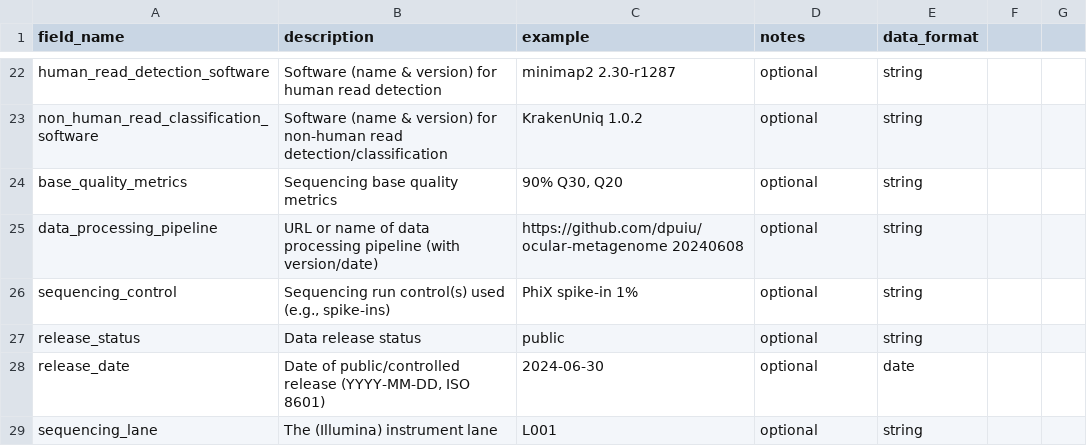
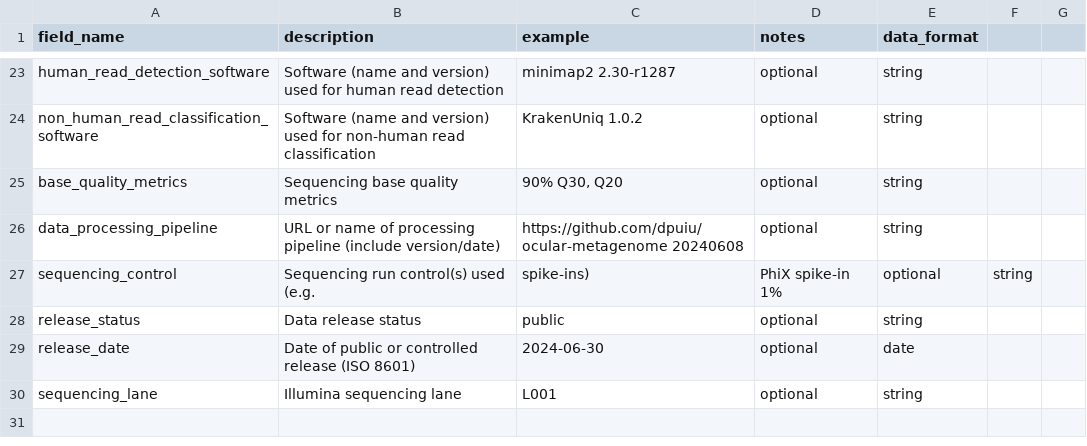
Before and after one commit to dpuiu/ocular-microbiome, a CSV file: docs/Metadata/Sample.csv, drawn as a sheet; only a part is shown, gaps mark what is left out; addresses are those after the commit; the diff covers the shown part only; the diff names each change by its address in the sheet, - before the commit and + after, or states it on an @@ line.

```diff
--- a/docs/Metadata/Sample.csv
+++ b/docs/Metadata/Sample.csv
-B23 (description): Software (name & version) for human…
+B23 (description): Software (name and version) used for human…
-B24 (description): Software (name & version) for non-human read detection/classification
+B24 (description): Software (name and version) used for non-human read classification
-B26 (description): …name of data processing pipeline (with version/date)
+B26 (description): …name of processing pipeline (include version/date)
-B27 (description): Sequencing run control(s) used (e.g., spike-ins)
+B27 (description): Sequencing run control(s) used (e.g.
-C27 (example): PhiX spike-in 1%
+C27 (example): spike-ins)
-D27 (notes): optional
+D27 (notes): PhiX spike-in 1%
-E27 (data_format): string
+E27 (data_format): optional
-F27: (empty)
+F27: string
-B29 (description): Date of public/controlled release (YYYY-MM-DD, ISO 8601)
+B29 (description): Date of public or controlled release (ISO 8601)
-B30 (description): The (Illumina) instrument lane
+B30 (description): Illumina sequencing lane
```
Also changed, not shown: 1 added row and 31 edited cells elsewhere in this file, docs/Consortium_Data/JHU_Data/Samples.Air.csv, docs/Consortium_Data/JHU_Data/Samples.Eye.csv, 18 other files.
